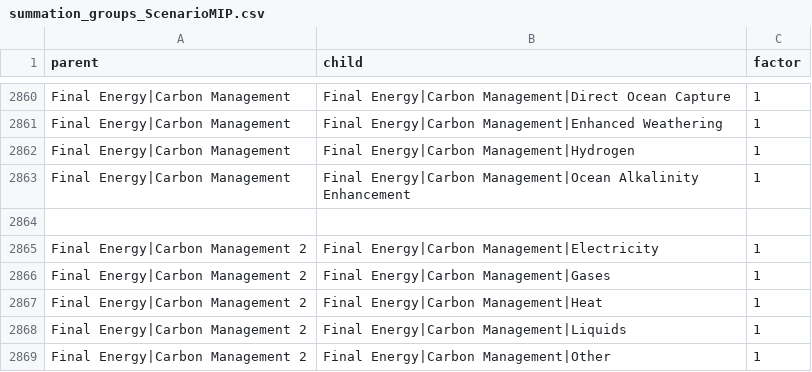
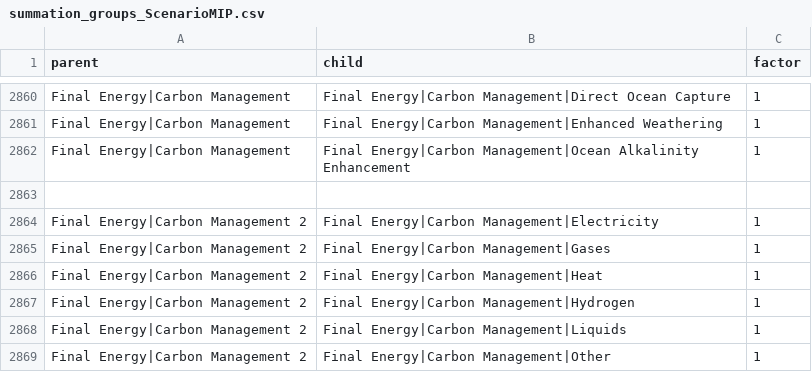
Before and after one commit to pik-piam/piamInterfaces, a CSV file: inst/summations/summation_groups_ScenarioMIP.csv, drawn as a sheet; only a part is shown, gaps mark what is left out.

Commit message:
Fix FE CDR summation checks

```diff
--- a/inst/summations/summation_groups_ScenarioMIP.csv
+++ b/inst/summations/summation_groups_ScenarioMIP.csv
@@ -2861,3 +2861,2 @@ Final Energy|Carbon Management;Final Energy|Carbon Management|Direct Ocean Captu
 Final Energy|Carbon Management;Final Energy|Carbon Management|Enhanced Weathering;1
-Final Energy|Carbon Management;Final Energy|Carbon Management|Hydrogen;1
 Final Energy|Carbon Management;Final Energy|Carbon Management|Ocean Alkalinity Enhancement;1
@@ -2867,2 +2866,3 @@ Final Energy|Carbon Management 2;Final Energy|Carbon Management|Gases;1
 Final Energy|Carbon Management 2;Final Energy|Carbon Management|Heat;1
+Final Energy|Carbon Management 2;Final Energy|Carbon Management|Hydrogen;1
 Final Energy|Carbon Management 2;Final Energy|Carbon Management|Liquids;1
```
Also changed, not shown: 1 other file.
